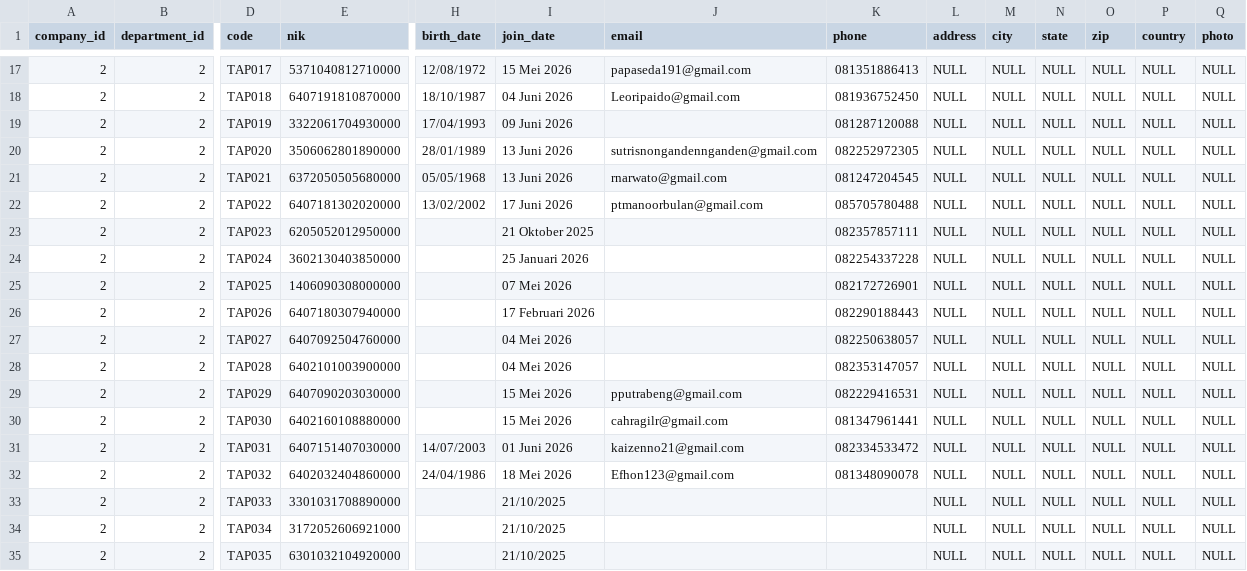
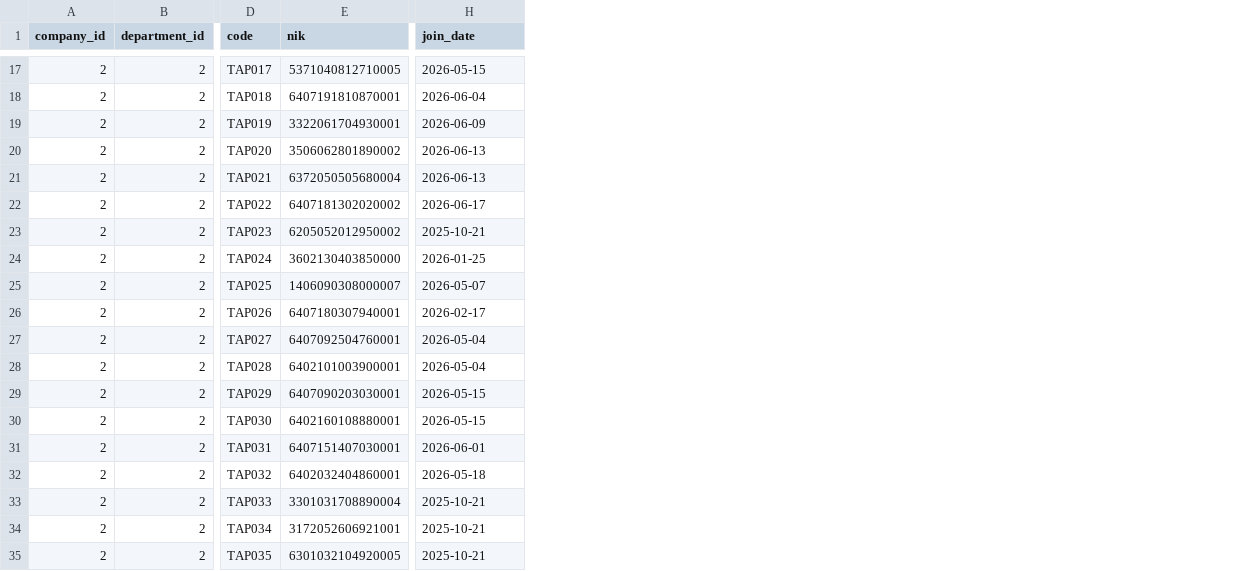
Before and after one commit to kamalmstp/agims, a CSV file: database/seeders/data/employees.csv, drawn as a sheet; only a part is shown, gaps mark what is left out; removed rows and columns are numbered as before the commit, all else as after; the diff covers the shown part only; the diff names each change by its address in the sheet, - before the commit and + after, or states it on an @@ line.

```diff
--- a/database/seeders/data/employees.csv
+++ b/database/seeders/data/employees.csv
-column H (birth_date), rows 17-32: 12/08/1972 | 18/10/1987 | 17/04/1993 | 28/01/1989 | 05/05/1968 | 13/02/2002 |  |  |  |  |  |  |  |  | 14/07/2003 | 24/04/1986
-column J (email), rows 17-32: papaseda191@gmail.com | Leoripaido@gmail.com |  | sutrisnongandennganden@gmail.com | rnarwato@gmail.com | ptmanoorbulan@gmail.com |  |  |  |  |  |  | pputrabeng@gmail.com | cahragilr@gmail.com | kaizenno21@gmail.com | Efhon123@gmail.com
-column K (phone), rows 17-32: 081351886413 | 081936752450 | 081287120088 | 082252972305 | 081247204545 | 085705780488 | 082357857111 | 082254337228 | 082172726901 | 082290188443 | 082250638057 | 082353147057 | 082229416531 | 081347961441 | 082334533472 | 081348090078
-column L (address), rows 17-35: all NULL
-column M (city), rows 17-35: all NULL
-column N (state), rows 17-35: all NULL
-column O (zip), rows 17-35: all NULL
-column P (country), rows 17-35: all NULL
-column Q (photo), rows 17-35: all NULL
-E17 (nik): 5371040812710000
+E17 (nik): 5371040812710005
-H17 (join_date): 15 Mei 2026
+H17 (join_date): 2026-05-15
-E18 (nik): 6407191810870000
+E18 (nik): 6407191810870001
-H18 (join_date): 04 Juni 2026
+H18 (join_date): 2026-06-04
-E19 (nik): 3322061704930000
+E19 (nik): 3322061704930001
-H19 (join_date): 09 Juni 2026
+H19 (join_date): 2026-06-09
-E20 (nik): 3506062801890000
+E20 (nik): 3506062801890002
-H20:H21 (join_date): 13 Juni 2026
+H20:H21 (join_date): 2026-06-13
-E21 (nik): 6372050505680000
+E21 (nik): 6372050505680004
-E22 (nik): 6407181302020000
+E22 (nik): 6407181302020002
-H22 (join_date): 17 Juni 2026
+H22 (join_date): 2026-06-17
-E23 (nik): 6205052012950000
+E23 (nik): 6205052012950002
-H23 (join_date): 21 Oktober 2025
+H23 (join_date): 2025-10-21
-H24 (join_date): 25 Januari 2026
+H24 (join_date): 2026-01-25
-E25 (nik): 1406090308000000
+E25 (nik): 1406090308000007
-H25 (join_date): 07 Mei 2026
+H25 (join_date): 2026-05-07
-E26 (nik): 6407180307940000
+E26 (nik): 6407180307940001
-H26 (join_date): 17 Februari 2026
+H26 (join_date): 2026-02-17
-E27 (nik): 6407092504760000
+E27 (nik): 6407092504760001
-H27:H28 (join_date): 04 Mei 2026
+H27:H28 (join_date): 2026-05-04
-E28 (nik): 6402101003900000
+E28 (nik): 6402101003900001
-E29 (nik): 6407090203030000
+E29 (nik): 6407090203030001
-H29:H30 (join_date): 15 Mei 2026
+H29:H30 (join_date): 2026-05-15
-E30 (nik): 6402160108880000
+E30 (nik): 6402160108880001
-E31 (nik): 6407151407030000
+E31 (nik): 6407151407030001
-H31 (join_date): 01 Juni 2026
+H31 (join_date): 2026-06-01
-E32 (nik): 6402032404860000
+E32 (nik): 6402032404860001
-H32 (join_date): 18 Mei 2026
+H32 (join_date): 2026-05-18
-E33 (nik): 3301031708890000
+E33 (nik): 3301031708890004
-H33:H35 (join_date): 21/10/2025
+H33:H35 (join_date): 2025-10-21
-E34 (nik): 3172052606921000
+E34 (nik): 3172052606921001
-E35 (nik): 6301032104920000
+E35 (nik): 6301032104920005
```
Also changed, not shown: 43 edited cells elsewhere in this file, 1 other file.
